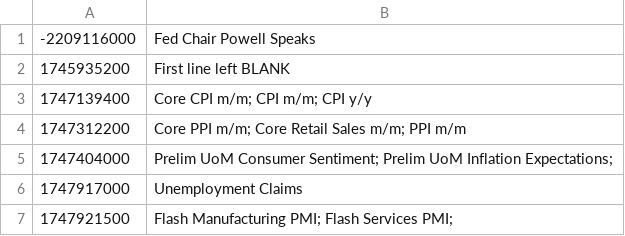
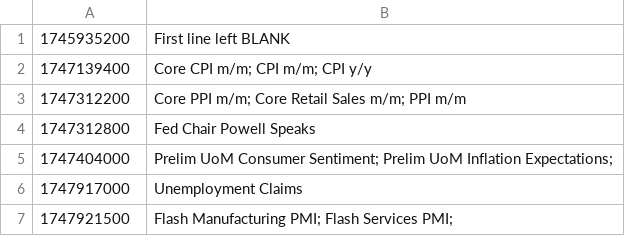
Before and after one commit to PatrickTata/HIN, a CSV file: economic_calendar.csv, drawn as a sheet.

Commit message:
Add files via upload

```diff
--- a/economic_calendar.csv
+++ b/economic_calendar.csv
@@ -1,2 +1 @@
--2209116000,Fed Chair Powell Speaks
 1745935200,First line left BLANK
@@ -4,2 +3,3 @@
 1747312200,Core PPI m/m; Core Retail Sales m/m; PPI m/m
+1747312800,Fed Chair Powell Speaks
 1747404000,Prelim UoM Consumer Sentiment; Prelim UoM Inflation Expectations;
```
